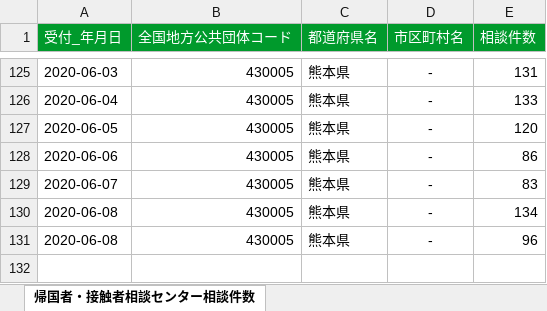
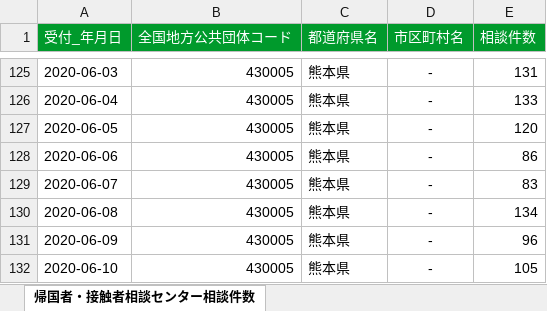
Before and after one commit to makoragi/kumamoto-covid19, an Excel workbook: soudan.xlsx, sheet 帰国者・接触者相談センター相談件数, drawn as a sheet; only a part is shown, gaps mark what is left out; values as stored, in another font and other column widths than the file's, no borders; the diff names each change by its address in the sheet, - before the commit and + after, or states it on an @@ line.

```diff
--- a/soudan.xlsx (sheet 帰国者・接触者相談センター相談件数)
+++ b/soudan.xlsx (sheet 帰国者・接触者相談センター相談件数)
-A131 (受付_年月日): 2020-06-08
+A131 (受付_年月日): 2020-06-09
+row 132: 2020-06-10 | 430005 | 熊本県 | - | 105
```
Also changed, not shown: kanja.xlsx, kensa.xlsx, 1 other file.
